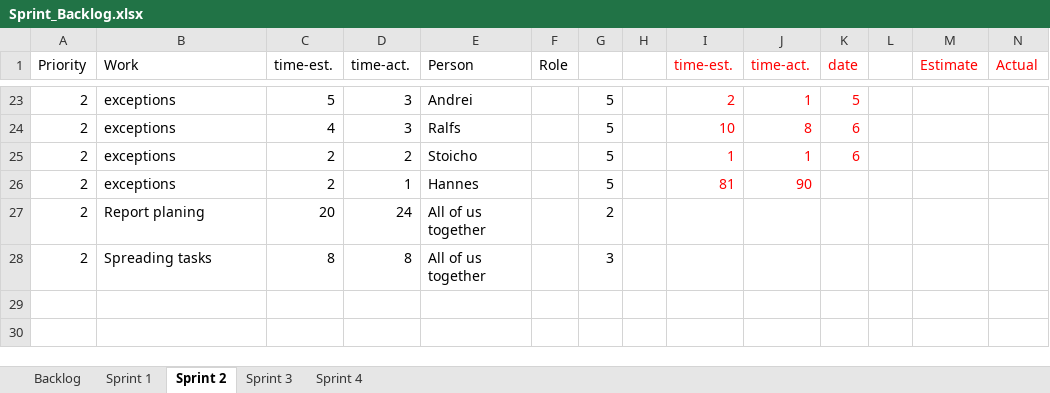
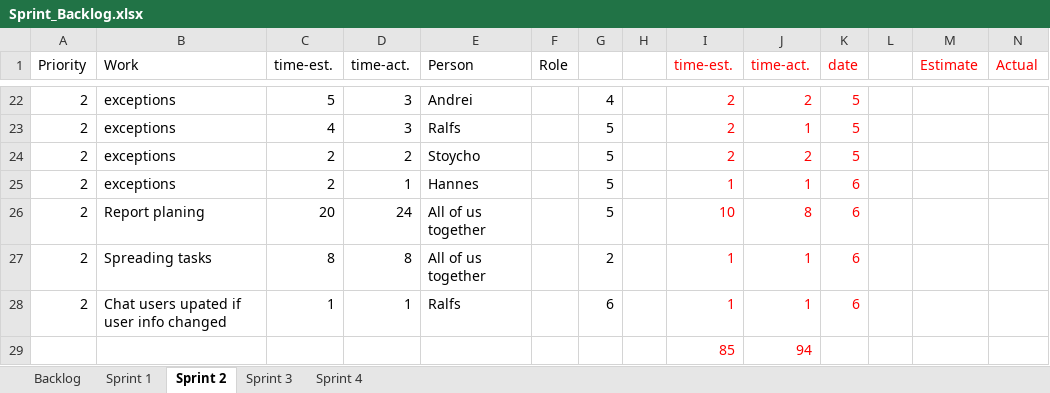
Before and after one commit to bubriks/Turakas, an Excel workbook: project/SystemDev/Sprint_Backlog.xlsx, sheet Sprint 2, drawn as a sheet; only a part is shown, gaps mark what is left out; values as stored, in another font and other column widths than the file's, no borders; charts and pictures not drawn; addresses are those after the commit; rows hold the shown columns only; the diff covers the shown part only; the diff names each change by its address in the sheet, - before the commit and + after, or states it on an @@ line.

```diff
--- a/project/SystemDev/Sprint_Backlog.xlsx (sheet Sprint 2)
+++ b/project/SystemDev/Sprint_Backlog.xlsx (sheet Sprint 2)
-G22: 5
+G22: 4
-J22 (time-act.): 1
+J22 (time-act.): 2
-I23 (time-est.): 10
+I23 (time-est.): 2
-J23 (time-act.): 8
+J23 (time-act.): 1
-K23:K24 (date): 6
+K23:K24 (date): 5
-E24 (Person): Stoicho
+E24 (Person): Stoycho
-I24 (time-est.): 1
+I24 (time-est.): 2
-J24 (time-act.): 1
+J24 (time-act.): 2
-I25 (time-est.): 81
+I25 (time-est.): 1
-J25 (time-act.): 90
+J25 (time-act.): 1
-K25:K27 (date): (empty)
+K25:K27 (date): 6
-G26: 2
+G26: 5
-I26 (time-est.): (empty)
+I26 (time-est.): 10
-J26 (time-act.): (empty)
+J26 (time-act.): 8
-G27: 3
+G27: 2
-I27 (time-est.): (empty)
+I27 (time-est.): 1
-J27 (time-act.): (empty)
+J27 (time-act.): 1
+row 28: 2 | Chat users upated if user info changed | 1 | 1 | Ralfs |  | 6 |  | 1 | 1 | 6
+row 29:  |  |  |  |  |  |  |  | 85 | 94
```
Also changed, not shown: 1 added row, 2 removed rows and 64 edited cells elsewhere in this sheet, sheet Backlog, sheet Sprint 3, sheet Sprint 1, charts or pictures, 15 other files.
